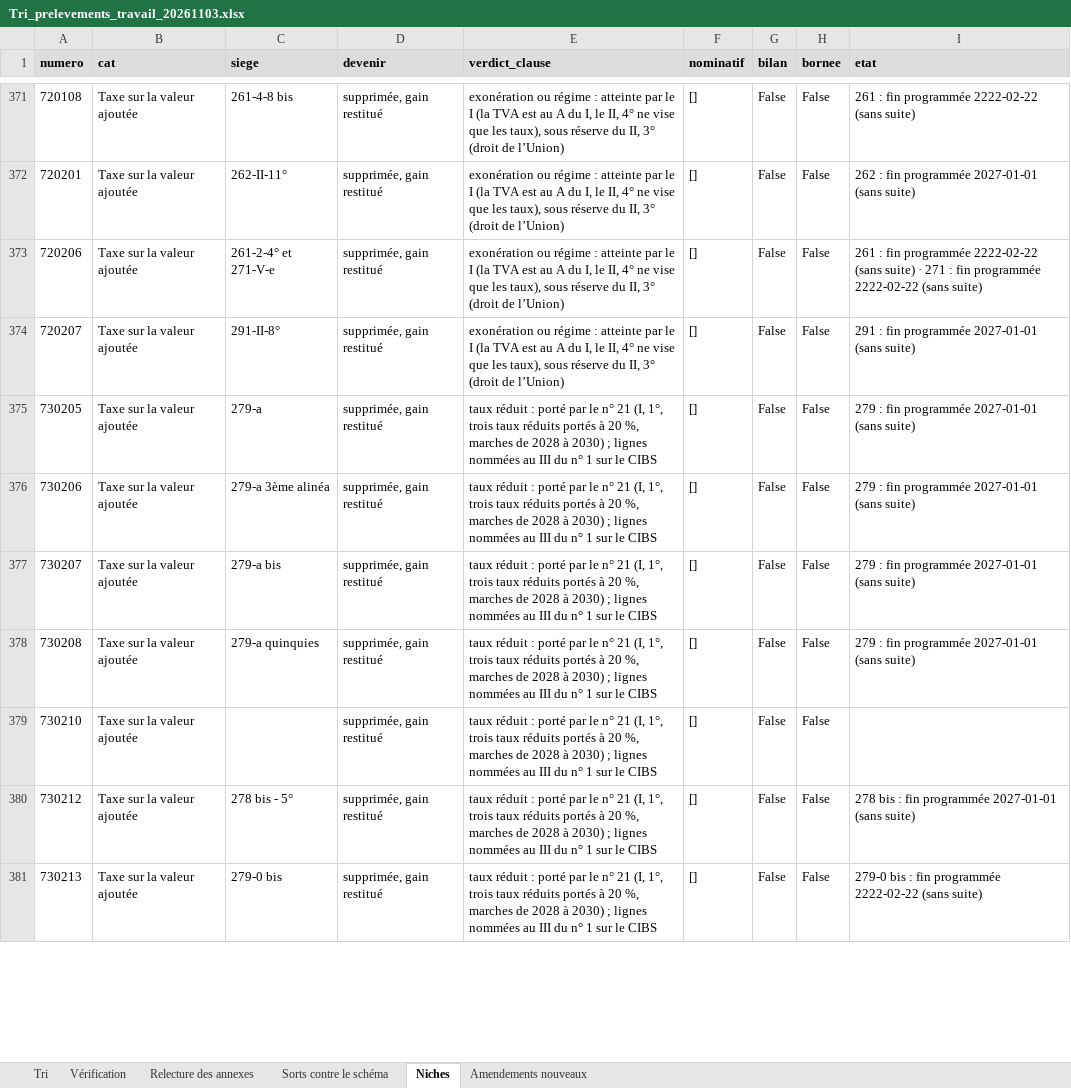
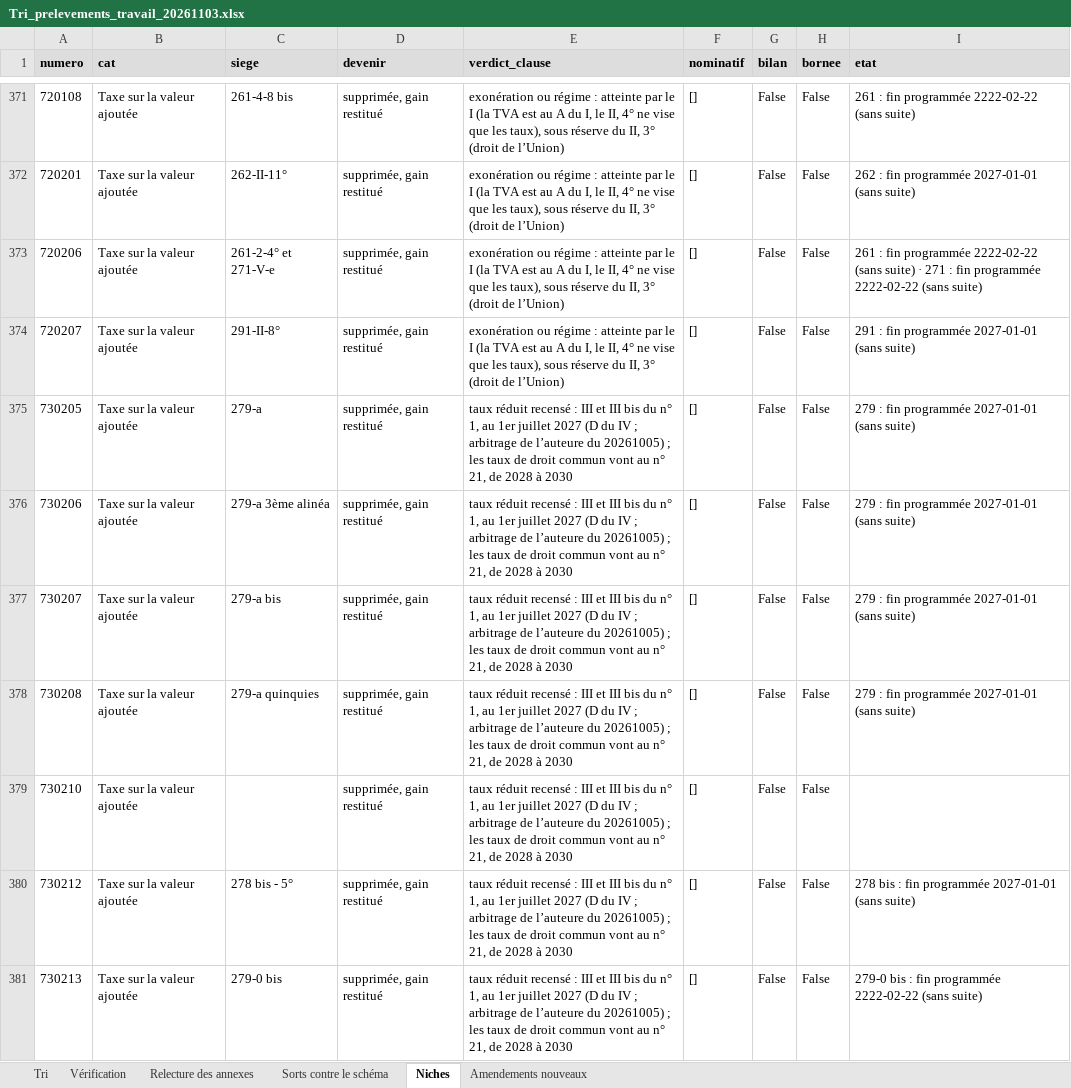
Before and after one commit to resolution-ib-dev/Resolution-2027, an Excel workbook: chantier/livrables/tri_prelevements/Tri_prelevements_travail_20261103.xlsx, sheet Niches, drawn as a sheet; only a part is shown, gaps mark what is left out; values as stored, in another font and other column widths than the file's, no borders; the diff covers the shown part only; the diff names each change by its address in the sheet, - before the commit and + after, or states it on an @@ line.

```diff
--- a/chantier/livrables/tri_prelevements/Tri_prelevements_travail_20261103.xlsx (sheet Niches)
+++ b/chantier/livrables/tri_prelevements/Tri_prelevements_travail_20261103.xlsx (sheet Niches)
-E375:E381 (verdict_clause): taux réduit : porté par le n° 21 (I, 1°, trois taux réduits portés à 20 %, marches de 2028 à 2030) ; lignes nommées au III du n° 1 sur le CIBS
+E375:E381 (verdict_clause): taux réduit recensé : III et III bis du n° 1, au 1er juillet 2027 (D du IV ; arbitrage de l’auteure du 20261005) ; les taux de droit commun vont au n° 21, de 2028 à 2030
```
Also changed, not shown: 21 edited cells elsewhere in this sheet, chantier/livrables/tri_prelevements/Tri_prelevements_export.xlsx, 5 other files.
